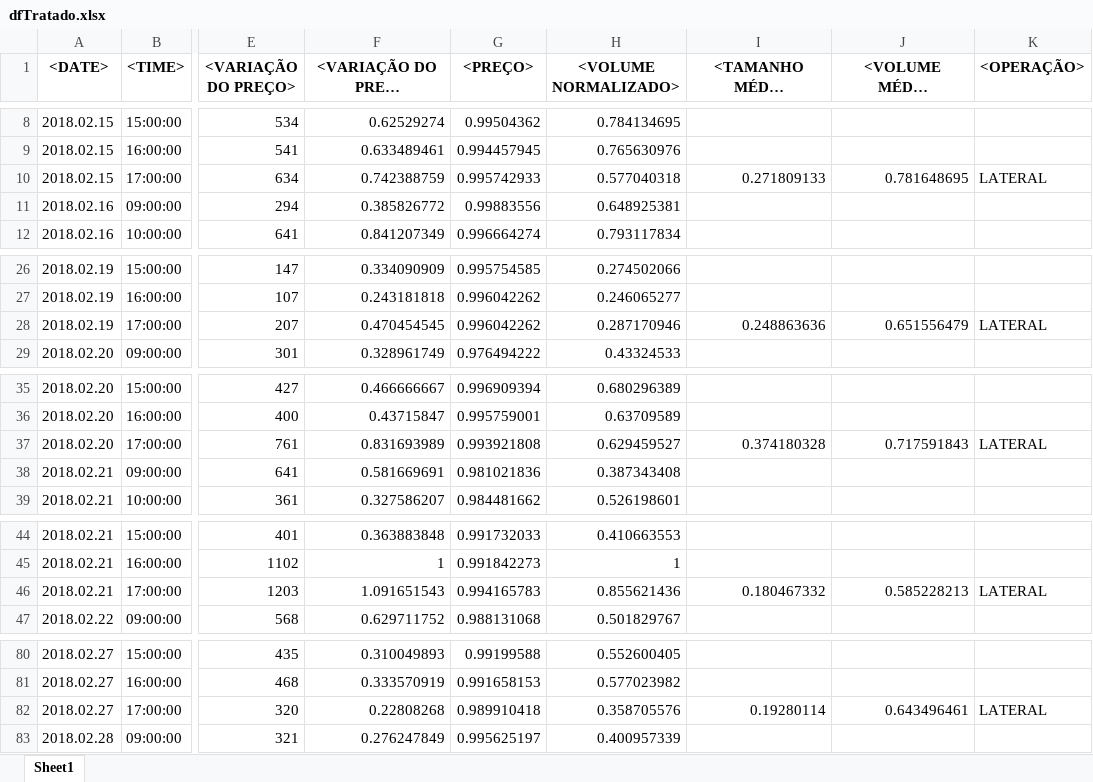
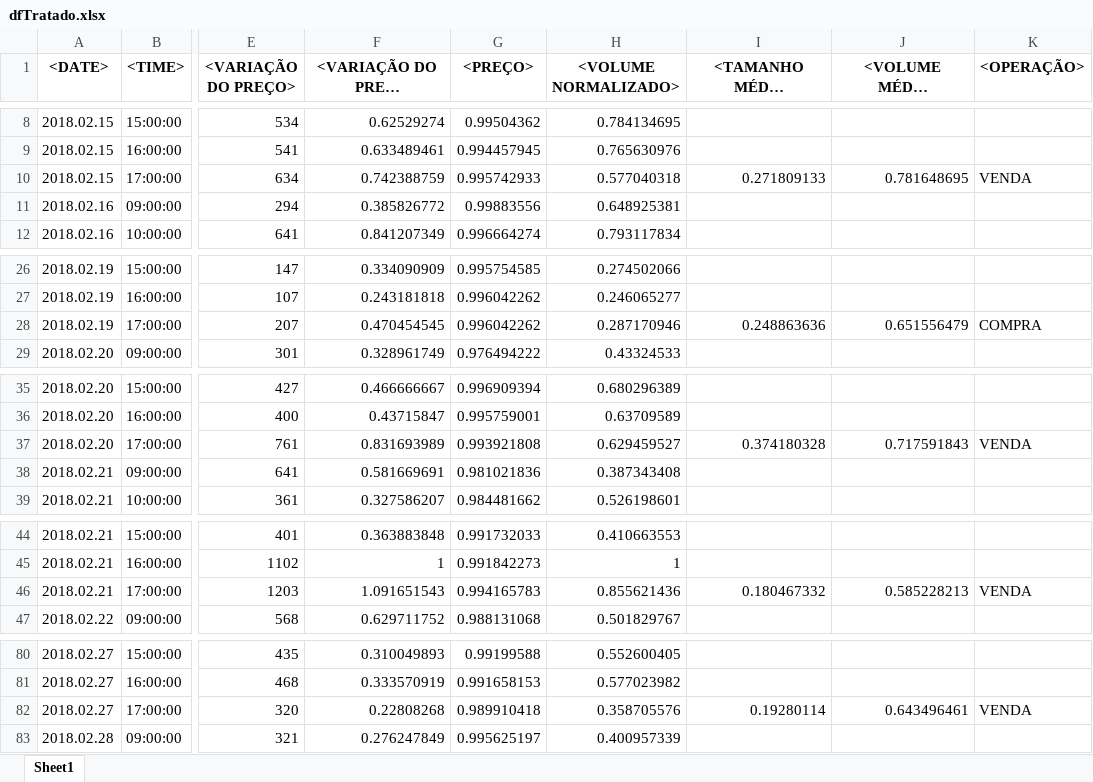
Before and after one commit to marcospontoexe/IA, an Excel workbook: predição do mini índice/02-Tratamento de dados/dfTratado.xlsx, sheet Sheet1, drawn as a sheet; only a part is shown, gaps mark what is left out; long unchanged cells end in …; values as stored, in another font and other column widths than the file's, no borders; the diff covers the shown part only; the diff names each change by its address in the sheet, - before the commit and + after, or states it on an @@ line.

```diff
--- a/predição do mini índice/02-Tratamento de dados/dfTratado.xlsx (sheet Sheet1)
+++ b/predição do mini índice/02-Tratamento de dados/dfTratado.xlsx (sheet Sheet1)
-K10 (<OPERAÇÃO>): LATERAL
+K10 (<OPERAÇÃO>): VENDA
-K28 (<OPERAÇÃO>): LATERAL
+K28 (<OPERAÇÃO>): COMPRA
-K37 (<OPERAÇÃO>): LATERAL
+K37 (<OPERAÇÃO>): VENDA
-K46 (<OPERAÇÃO>): LATERAL
+K46 (<OPERAÇÃO>): VENDA
-K82 (<OPERAÇÃO>): LATERAL
+K82 (<OPERAÇÃO>): VENDA
```
Also changed, not shown: 1011 edited cells elsewhere in this sheet, 1 other file.
